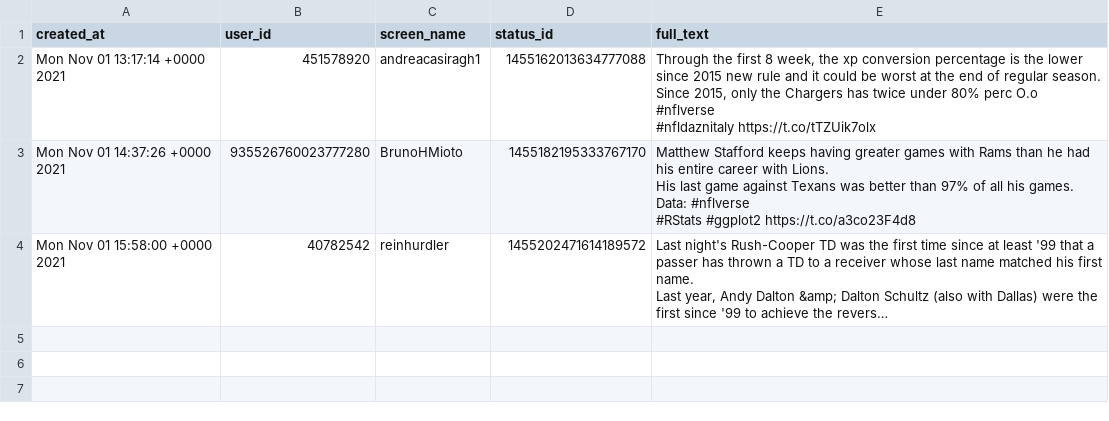
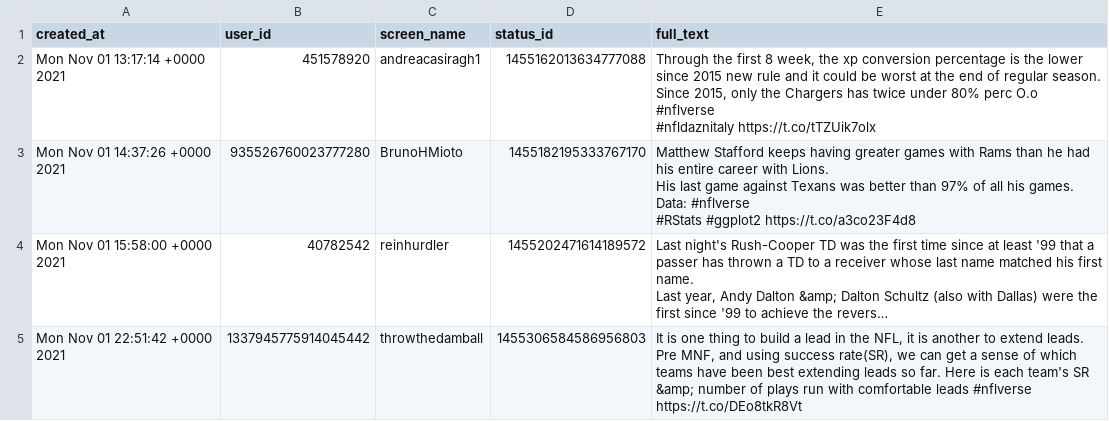
Before and after one commit to nflverse/nflversetweets, a CSV file: data/2021-11-01.csv, drawn as a sheet; long unchanged cells end in …; the diff names each change by its address in the sheet, - before the commit and + after, or states it on an @@ line.

```diff
--- a/data/2021-11-01.csv
+++ b/data/2021-11-01.csv
+row 5: Mon Nov 01 22:51:42 +0000 2021 | 1337945775914045442 | throwthedamball | 1455306584586956803 | It is one thing to build a lead in the NFL, it is another to extend leads. Pre MNF, and using success rate(SR), we can get a sense of which teams have been best extending leads so far. Here is each team's SR &amp; number of plays run with comfortable leads #nflverse https://t.co/DEo8tkR8Vt
```
Also changed, not shown: 1 other file.
